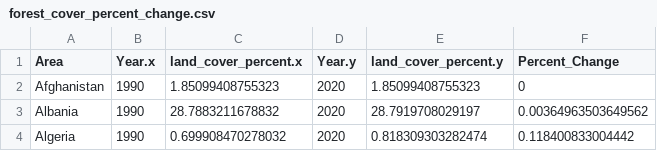
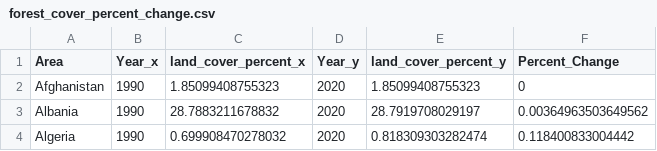
Before and after one commit to BenitaSien/BenitaSien.github.io, a CSV file: data/forest_cover_percent_change.csv, drawn as a sheet; only a part is shown.

Commit message:
Update forest_cover_percent_change.csv

```diff
--- a/data/forest_cover_percent_change.csv
+++ b/data/forest_cover_percent_change.csv
@@ -1,2 +1,2 @@
-"Area","Year.x","land_cover_percent.x","Year.y","land_cover_percent.y","Percent_Change"
+"Area","Year_x","land_cover_percent_x","Year_y","land_cover_percent_y","Percent_Change"
 "Afghanistan",1990,1.85099408755323,2020,1.85099408755323,0
```
